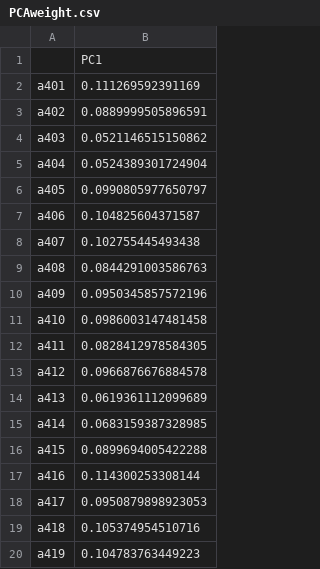
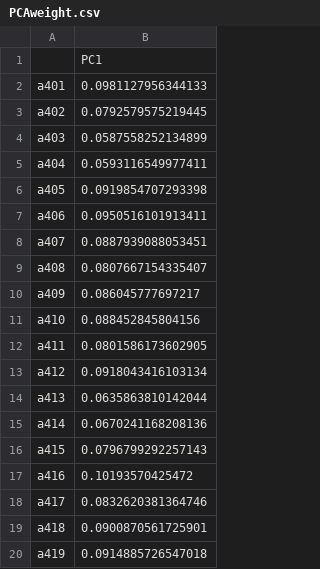
Before and after one commit to jayquinn/journeytoamastersdegree, a CSV file: PCAweight.csv, drawn as a sheet.

```diff
--- a/PCAweight.csv
+++ b/PCAweight.csv
@@ -1,20 +1,20 @@
 "","PC1"
-"a401",0.111269592391169
-"a402",0.0889999505896591
-"a403",0.0521146515150862
-"a404",0.0524389301724904
-"a405",0.0990805977650797
-"a406",0.104825604371587
-"a407",0.102755445493438
-"a408",0.0844291003586763
-"a409",0.0950345857572196
-"a410",0.0986003147481458
-"a411",0.0828412978584305
-"a412",0.0966876676884578
-"a413",0.0619361112099689
-"a414",0.0683159387328985
-"a415",0.0899694005422288
-"a416",0.114300253308144
-"a417",0.0950879898923053
-"a418",0.105374954510716
-"a419",0.104783763449223
+"a401",0.0981127956344133
+"a402",0.0792579575219445
+"a403",0.0587558252134899
+"a404",0.0593116549977411
+"a405",0.0919854707293398
+"a406",0.0950516101913411
+"a407",0.0887939088053451
+"a408",0.0807667154335407
+"a409",0.086045777697217
+"a410",0.088452845804156
+"a411",0.0801586173602905
+"a412",0.0918043416103134
+"a413",0.0635863810142044
+"a414",0.0670241168208136
+"a415",0.0796799292257143
+"a416",0.10193570425472
+"a417",0.0832620381364746
+"a418",0.0900870561725901
+"a419",0.0914885726547018
```
Also changed, not shown: PCAdescribe.csv, PCAitemtot.csv, 4 other files.
